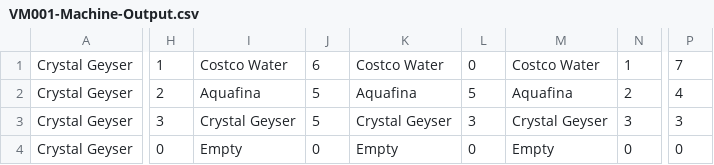
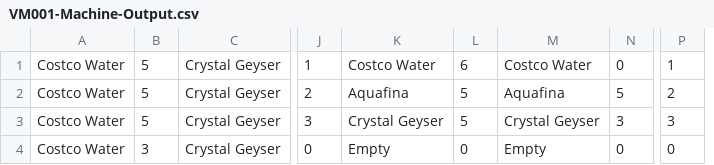
Before and after one commit to tolx/Vending-Machine-CS-M20, a CSV file: FinalProject/FinalProject/VM001-Machine-Output.csv, drawn as a sheet; only a part is shown, gaps mark what is left out; removed rows and columns are numbered as before the commit, all else as after; the diff names each change by its address in the sheet, - before the commit and + after, or states it on an @@ line.

```diff
--- a/FinalProject/FinalProject/VM001-Machine-Output.csv
+++ b/FinalProject/FinalProject/VM001-Machine-Output.csv
+column A, rows 1-4: all Costco Water
+column B, rows 1-4: 5 | 5 | 5 | 3
-column I, rows 1-4: Costco Water | Aquafina | Crystal Geyser | Empty
-column J, rows 1-4: 6 | 5 | 5 | 0
-L1: 0
+L1: 6
-N1: 1
+N1: 0
-P1: 7
+P1: 1
-N2: 2
+N2: 5
-P2: 4
+P2: 2
-L3: 3
+L3: 5
```
Also changed, not shown: 4 other files.
